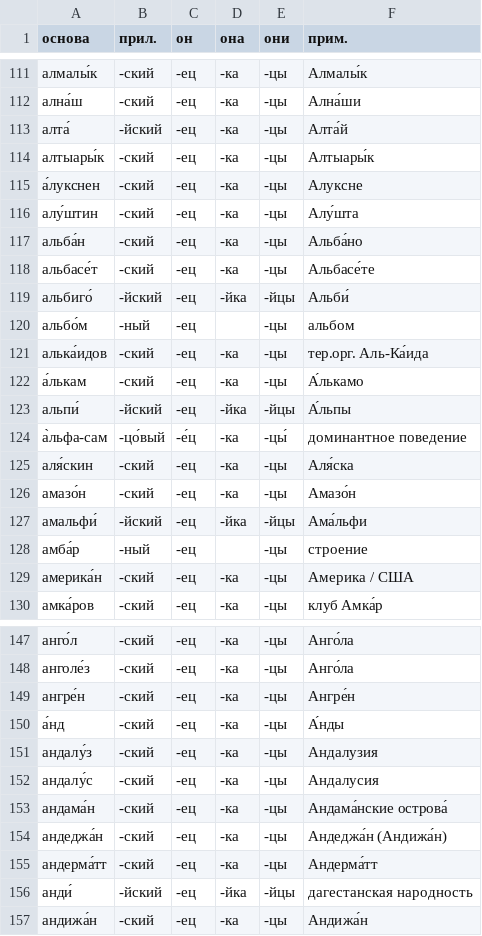
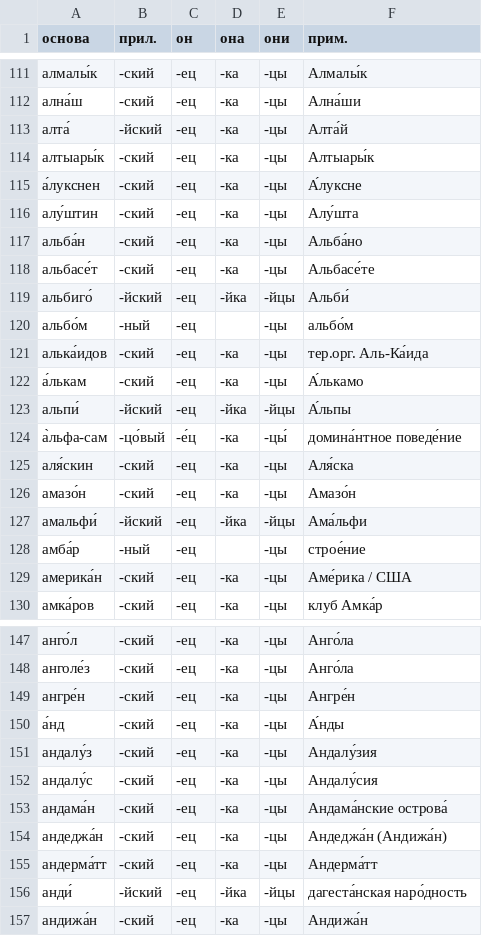
Before and after one commit to bzaar/demonyms, a TSV file: -jets.tsv, drawn as a sheet; only a part is shown, gaps mark what is left out; the diff covers the shown part only.

```diff
--- a/-jets.tsv
+++ b/-jets.tsv
@@ -114,3 +114,3 @@
 алтыары́к	-ский	-ец	-ка	-цы	Алтыары́к
-а́лукснен	-ский	-ец	-ка	-цы	Алуксне
+а́лукснен	-ский	-ец	-ка	-цы	А́луксне
 алу́штин	-ский	-ец	-ка	-цы	Алу́шта
@@ -119,3 +119,3 @@
 альбиго́	-йский	-ец	-йка	-йцы	Альби́
-альбо́м	-ный	-ец		-цы	альбом
+альбо́м	-ный	-ец		-цы	альбо́м
 алька́идов	-ский	-ец	-ка	-цы	тер.орг. Аль-Ка́ида
@@ -123,3 +123,3 @@
 альпи́	-йский	-ец	-йка	-йцы	А́льпы
-а̀льфа-сам	-цо́вый	-е́ц	-ка	-цы́	доминантное поведение
+а̀льфа-сам	-цо́вый	-е́ц	-ка	-цы́	домина́нтное поведе́ние
 аля́скин	-ский	-ец	-ка	-цы	Аля́ска
@@ -127,4 +127,4 @@
 амальфи́	-йский	-ец	-йка	-йцы	Ама́льфи
-амба́р	-ный	-ец		-цы	строение
-америка́н	-ский	-ец	-ка	-цы	Америка / США
+амба́р	-ный	-ец		-цы	строе́ние
+америка́н	-ский	-ец	-ка	-цы	Аме́рика / США
 амка́ров	-ский	-ец	-ка	-цы	клуб Амка́р
@@ -150,4 +150,4 @@
 а́нд	-ский	-ец	-ка	-цы	А́нды
-андалу́з	-ский	-ец	-ка	-цы	Андалузия
-андалу́с	-ский	-ец	-ка	-цы	Андалусия
+андалу́з	-ский	-ец	-ка	-цы	Андалу́зия
+андалу́с	-ский	-ец	-ка	-цы	Андалу́сия
 андама́н	-ский	-ец	-ка	-цы	Андама́нские острова́
@@ -155,3 +155,3 @@
 андерма́тт	-ский	-ец	-ка	-цы	Андерма́тт
-анди́	-йский	-ец	-йка	-йцы	дагестанская народность
+анди́	-йский	-ец	-йка	-йцы	дагеста́нская наро́дность
 андижа́н	-ский	-ец	-ка	-цы	Андижа́н
```
Also changed, not shown: 38 edited cells elsewhere in this file.
